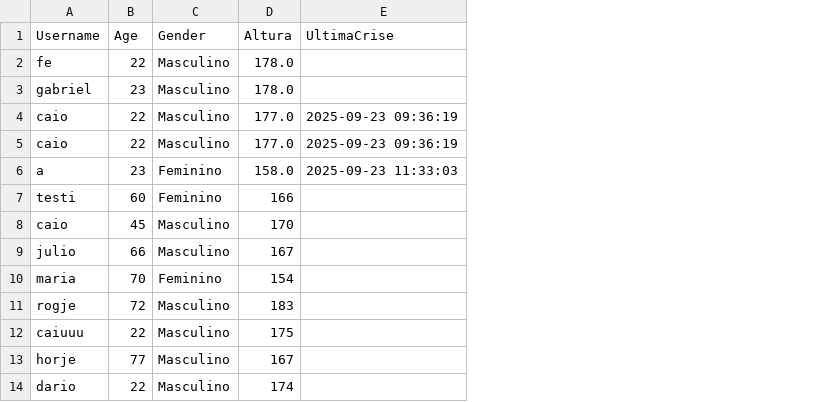
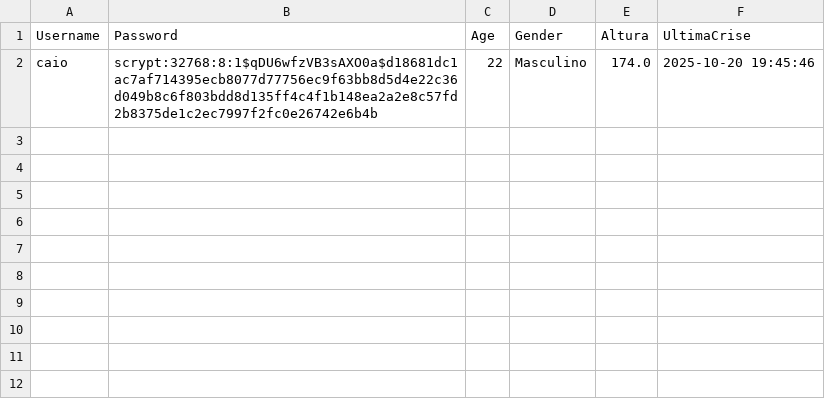
Before and after one commit to caio0708/TCC-asma, a CSV file: dados/usuarios.csv, drawn as a sheet; removed rows and columns are numbered as before the commit, all else as after; the diff names each change by its address in the sheet, - before the commit and + after, or states it on an @@ line.

```diff
--- a/dados/usuarios.csv
+++ b/dados/usuarios.csv
+column B (Password), row 2: scrypt:32768:8:1$qDU6wfzVB3sAXO0a$d18681dc1ac7af714395ecb8077d77756ec9f63bb8d5d4e22c36d049b8c6f803bdd8d135ff4c4f1b148ea2a2e8c57fd2b8375de1c2ec7997f2fc0e26742e6b4b
-row 2: fe | 22 | Masculino | 178.0
-row 3: gabriel | 23 | Masculino | 178.0
-E2 (Altura): 177.0
+E2 (Altura): 174.0
-F2 (UltimaCrise): 2025-09-23 09:36:19
+F2 (UltimaCrise): 2025-10-20 19:45:46
-row 5: caio | 22 | Masculino | 177.0 | 2025-09-23 09:36:19
-row 6: a | 23 | Feminino | 158.0 | 2025-09-23 11:33:03
-row 7: testi | 60 | Feminino | 166
-row 8: caio | 45 | Masculino | 170
-row 9: julio | 66 | Masculino | 167
-row 10: maria | 70 | Feminino | 154
-row 11: rogje | 72 | Masculino | 183
-row 12: caiuuu | 22 | Masculino | 175
-row 13: horje | 77 | Masculino | 167
-row 14: dario | 22 | Masculino | 174
```
Also changed, not shown: dados/sintomas.csv, 21 other files.
